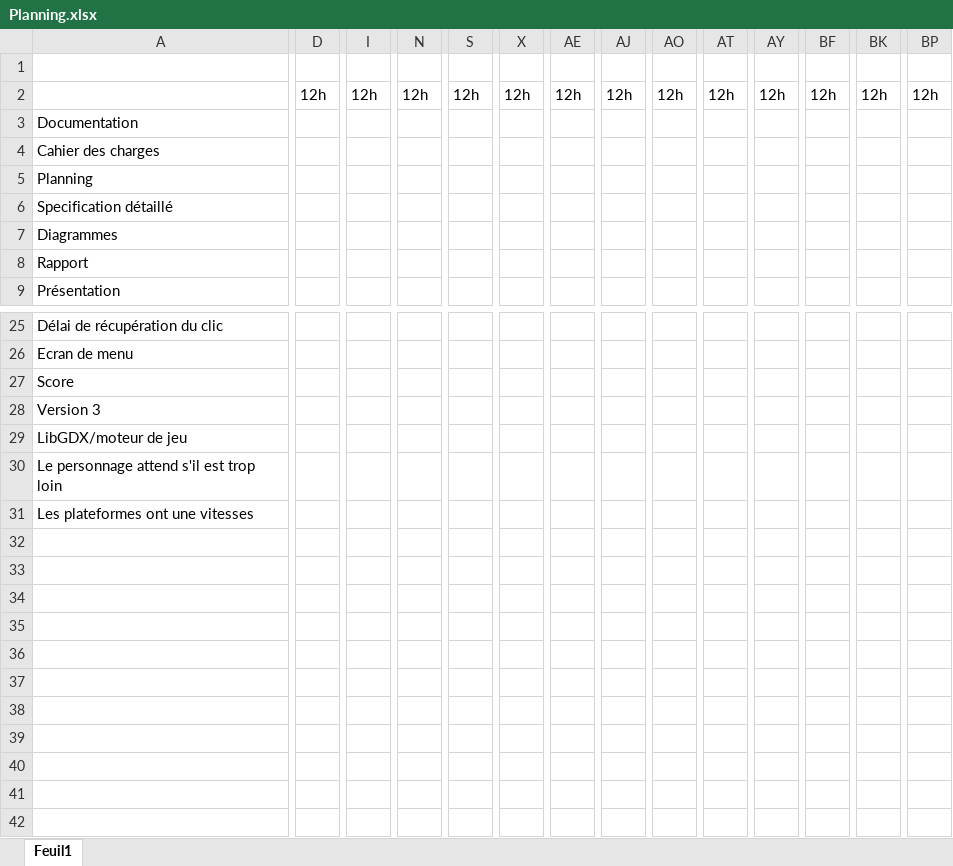
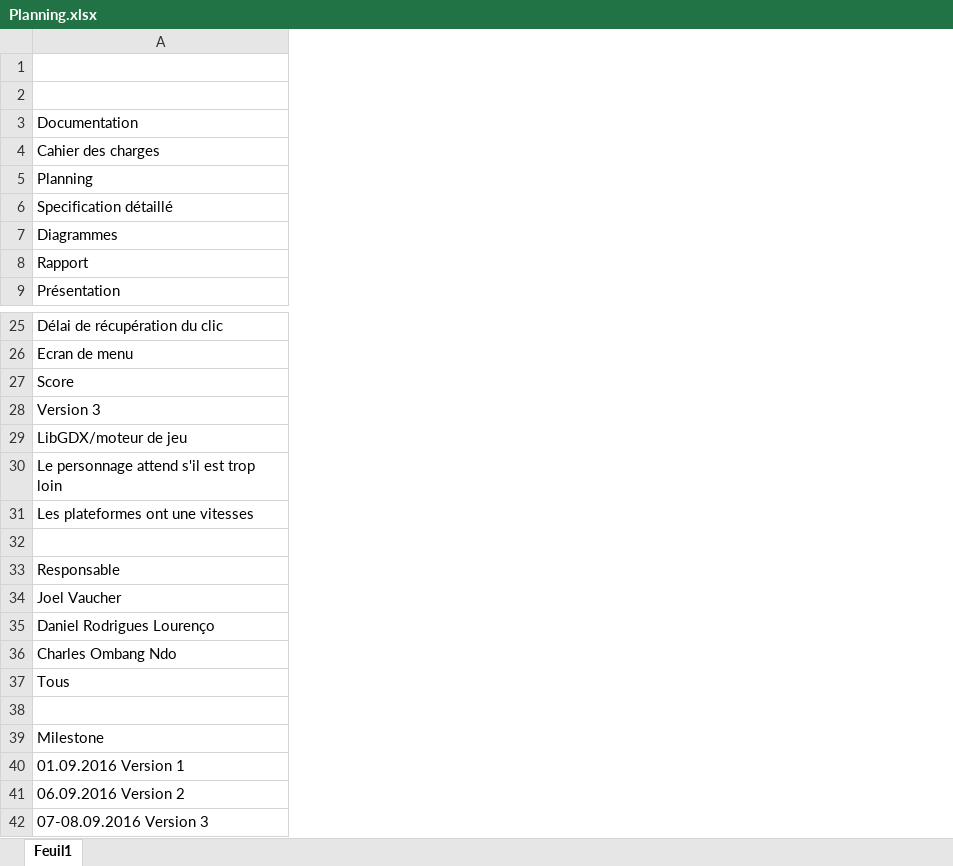
Before and after one commit to joel-vaucher/HesETE-p2-Vaucher, an Excel workbook: Planning.xlsx, sheet Feuil1, drawn as a sheet; only a part is shown, gaps mark what is left out; values as stored, in another font and other column widths than the file's, no cell formats; removed rows and columns are numbered as before the commit, all else as after; rows hold the shown columns only; the diff covers the shown part only; the diff names each change by its address in the sheet, - before the commit and + after, or states it on an @@ line.

Commit message:
2ème version planning

```diff
--- a/Planning.xlsx (sheet Feuil1)
+++ b/Planning.xlsx (sheet Feuil1)
-column D, row 2: 12h
-column I, row 2: 12h
-column N, row 2: 12h
-column S, row 2: 12h
-column X, row 2: 12h
-column AE, row 2: 12h
-column AJ, row 2: 12h
-column AO, row 2: 12h
-column AT, row 2: 12h
-column AY, row 2: 12h
-column BF, row 2: 12h
-column BK, row 2: 12h
-column BP, row 2: 12h
+row 32: (empty)
+row 33: Responsable
+row 34: Joel Vaucher
+row 35: Daniel Rodrigues Lourenço
+row 36: Charles Ombang Ndo
+row 37: Tous
+row 38: (empty)
+row 39: Milestone
+row 40: 01.09.2016 Version 1
+row 41: 06.09.2016 Version 2
+row 42: 07-08.09.2016 Version 3
```
Also changed, not shown: 2 removed columns elsewhere in this sheet, cell formats.
